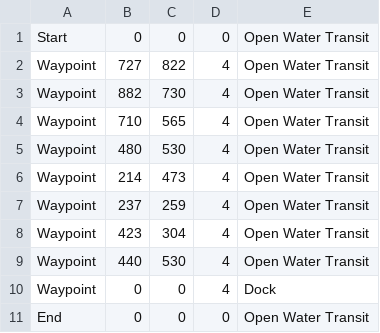
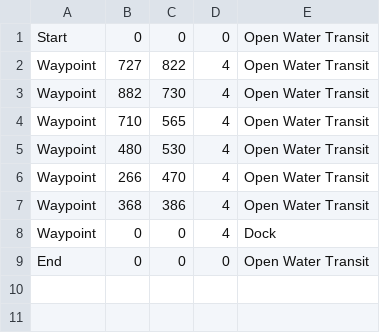
Before and after one commit to JPWS2013/olinrobotuna, a CSV file: Robotics1Code/Final Project/LabView Student Tug Edition/MDFs/mission3.csv, drawn as a sheet.

Commit message:
Updated code to make wall following and obstacle avoidance work and set up the missions

```diff
--- a/Robotics1Code/Final Project/LabView Student Tug Edition/MDFs/mission3.csv
+++ b/Robotics1Code/Final Project/LabView Student Tug Edition/MDFs/mission3.csv
@@ -5,6 +5,4 @@ Waypoint,710,565,4,Open Water Transit
 Waypoint,480,530,4,Open Water Transit
-Waypoint,214,473,4,Open Water Transit
-Waypoint,237,259,4,Open Water Transit
-Waypoint,423,304,4,Open Water Transit
-Waypoint,440,530,4,Open Water Transit
+Waypoint,266,470,4,Open Water Transit
+Waypoint,368,386,4,Open Water Transit
 Waypoint,0,0,4,Dock
```
Also changed, not shown: Robotics1Code/Final Project/LabView Student Tug Edition/MDFs/mission1.csv, Robotics1Code/Final Project/LabView Student Tug Edition/MDFs/mission2.csv, 6 other files.
